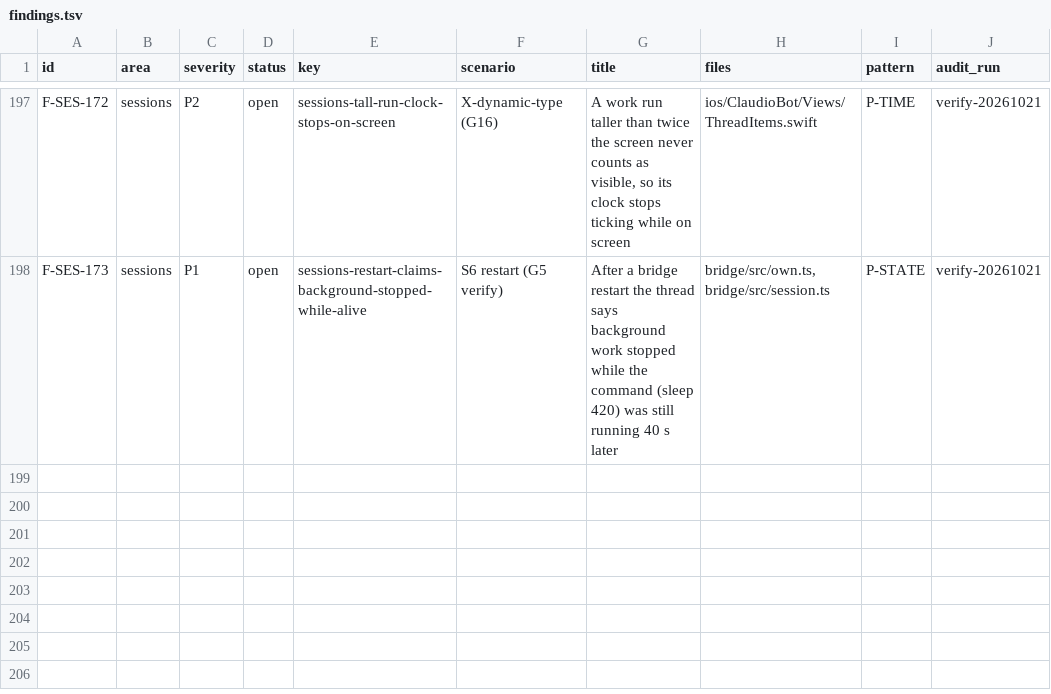
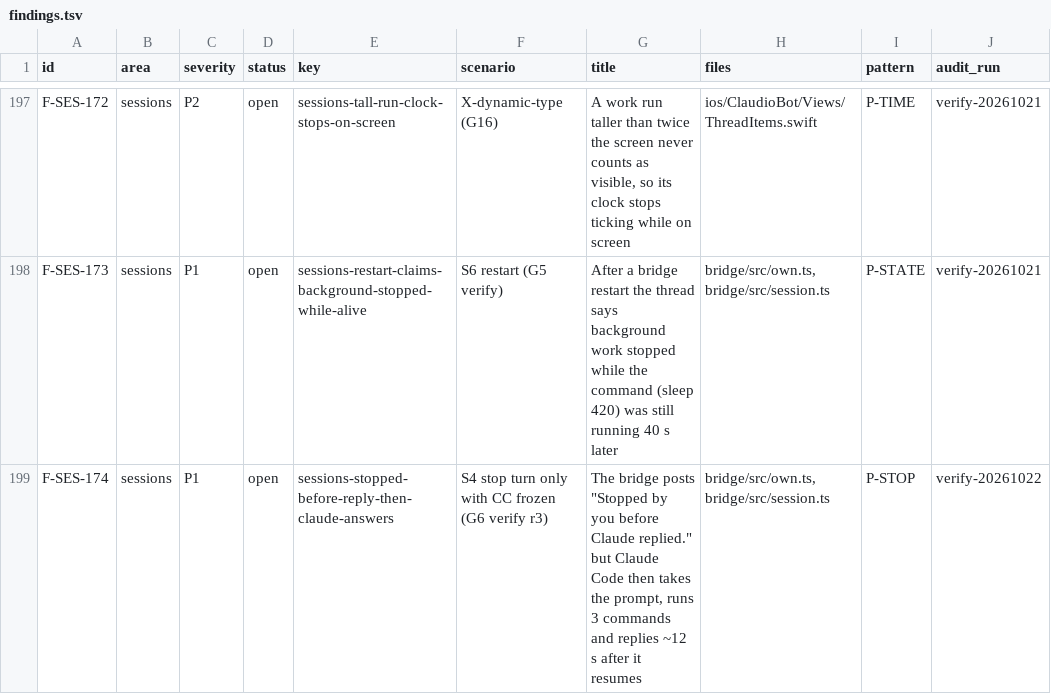
Before and after one commit to IamP5/claudio-bot, a TSV file: docs/ux-program/findings.tsv, drawn as a sheet; only a part is shown, gaps mark what is left out.

```diff
--- a/docs/ux-program/findings.tsv
+++ b/docs/ux-program/findings.tsv
@@ -198 +198,2 @@ F-SES-172	sessions	P2	open	sessions-tall-run-clock-stops-on-screen	X-dynamic-typ
 F-SES-173	sessions	P1	open	sessions-restart-claims-background-stopped-while-alive	S6 restart (G5 verify)	After a bridge restart the thread says background work stopped while the command (sleep 420) was still running 40 s later	bridge/src/own.ts,bridge/src/session.ts	P-STATE	verify-20261021
+F-SES-174	sessions	P1	open	sessions-stopped-before-reply-then-claude-answers	S4 stop turn only with CC frozen (G6 verify r3)	The bridge posts "Stopped by you before Claude replied." but Claude Code then takes the prompt, runs 3 commands and replies ~12 s after it resumes	bridge/src/own.ts,bridge/src/session.ts	P-STOP	verify-20261022
```
Also changed, not shown: docs/ux-program/agents.tsv, docs/ux-program/decisions.tsv, 1 other file.
